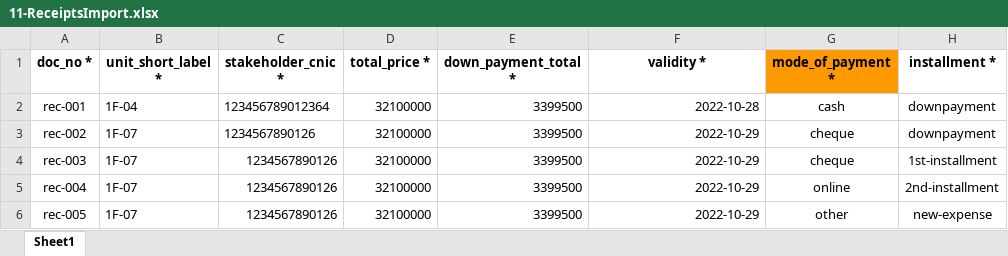
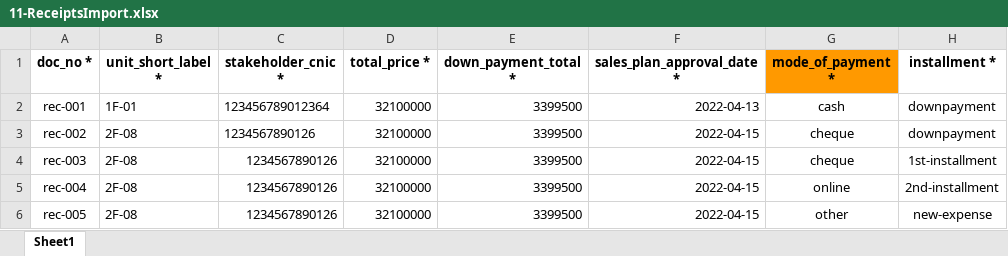
Before and after one commit to aadilsafi/j7-erp, an Excel workbook: public/app-assets/ImportSamples/11-ReceiptsImport.xlsx, sheet Sheet1, drawn as a sheet; only a part is shown; values as stored, in another font and other column widths than the file's, no borders; the diff names each change by its address in the sheet, - before the commit and + after, or states it on an @@ line.

```diff
--- a/public/app-assets/ImportSamples/11-ReceiptsImport.xlsx (sheet Sheet1)
+++ b/public/app-assets/ImportSamples/11-ReceiptsImport.xlsx (sheet Sheet1)
-F1: validity *
+F1: sales_plan_approval_date *
-B2 (unit_short_label *): 1F-04
+B2 (unit_short_label *): 1F-01
-F2 (sales_plan_approval_date *): 2022-10-28
+F2 (sales_plan_approval_date *): 2022-04-13
-B3:B6 (unit_short_label *): 1F-07
+B3:B6 (unit_short_label *): 2F-08
-F3:F6 (sales_plan_approval_date *): 2022-10-29
+F3:F6 (sales_plan_approval_date *): 2022-04-15
```
Also changed, not shown: public/app-assets/ImportSamples/7-SalesPlansImport.xlsx, public/app-assets/ImportSamples/9-SalesPlanInstallmentsImport.xlsx, 1 other file.
